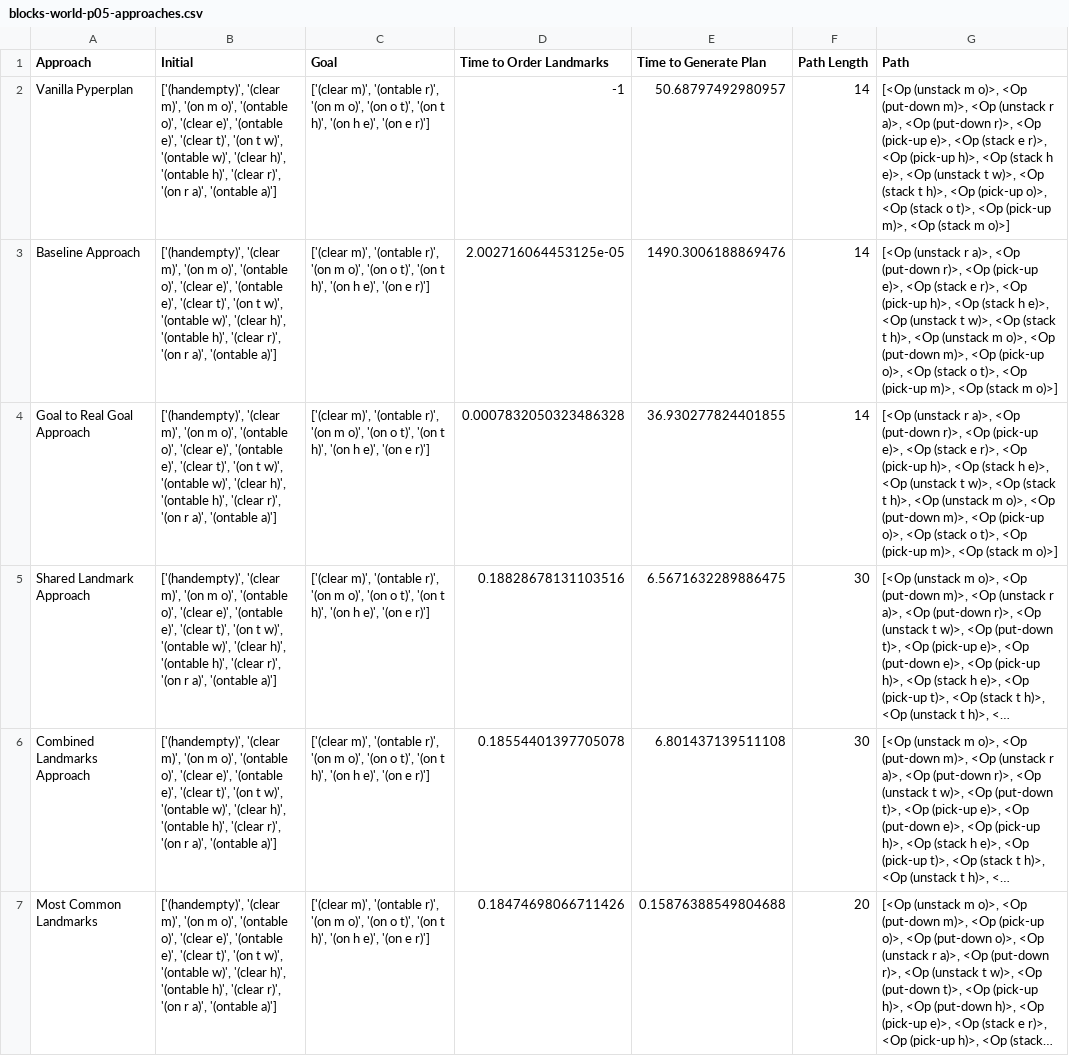
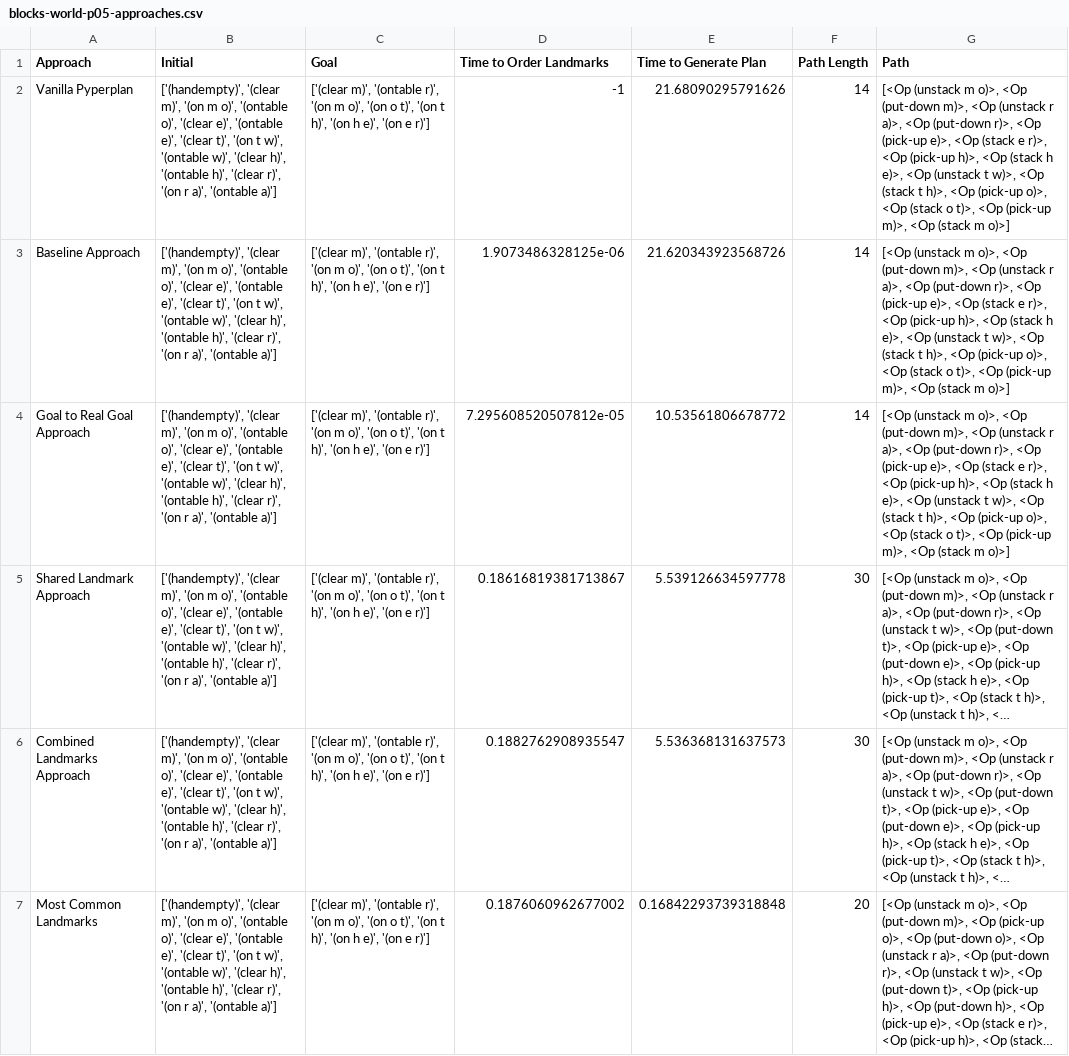
Before and after one commit to AdrianPrice/Domain-Independent-Deception, a CSV file: experiment-data/experiment-output/blocks-world-p05/blocks-world-p05-approaches.csv, drawn as a sheet; long unchanged cells end in …; the diff names each change by its address in the sheet, - before the commit and + after, or states it on an @@ line.

```diff
--- a/experiment-data/experiment-output/blocks-world-p05/blocks-world-p05-approaches.csv
+++ b/experiment-data/experiment-output/blocks-world-p05/blocks-world-p05-approaches.csv
-E2 (Time to Generate Plan): 50.68797492980957
+E2 (Time to Generate Plan): 21.68090295791626
-D3 (Time to Order Landmarks): 2.002716064453125e-05
+D3 (Time to Order Landmarks): 1.9073486328125e-06
-E3 (Time to Generate Plan): 1490.3006188869476
+E3 (Time to Generate Plan): 21.620343923568726
-G3:G4 (Path): [<Op (unstack r a)>, <Op (put-down r)>, <Op (pick-up e)>, <Op (stack e r)>, <Op (pick-up h)>, <Op (stack h e)>, <Op (unstack t w)>, <Op (stack t h)>, <Op (unstack m o)>, <Op (put-down m)>, <Op (pick-up…
+G3:G4 (Path): [<Op (unstack m o)>, <Op (put-down m)>, <Op (unstack r a)>, <Op (put-down r)>, <Op (pick-up e)>, <Op (stack e r)>, <Op (pick-up h)>, <Op (stack h e)>, <Op (unstack t w)>, <Op (stack t h)>, <Op (pick-up…
-D4 (Time to Order Landmarks): 0.0007832050323486328
+D4 (Time to Order Landmarks): 7.295608520507812e-05
-E4 (Time to Generate Plan): 36.930277824401855
+E4 (Time to Generate Plan): 10.53561806678772
-D5 (Time to Order Landmarks): 0.18828678131103516
+D5 (Time to Order Landmarks): 0.18616819381713867
-E5 (Time to Generate Plan): 6.5671632289886475
+E5 (Time to Generate Plan): 5.539126634597778
-D6 (Time to Order Landmarks): 0.18554401397705078
+D6 (Time to Order Landmarks): 0.1882762908935547
-E6 (Time to Generate Plan): 6.801437139511108
+E6 (Time to Generate Plan): 5.536368131637573
-D7 (Time to Order Landmarks): 0.18474698066711426
+D7 (Time to Order Landmarks): 0.1876060962677002
-E7 (Time to Generate Plan): 0.15876388549804688
+E7 (Time to Generate Plan): 0.16842293739318848
```
Also changed, not shown: experiment-data/experiment-output/blocks-world-p02/blocks-world-p02-approaches.csv, experiment-data/experiment-output/blocks-world-p02/blocks-world-p02.csv, 9 other files.
